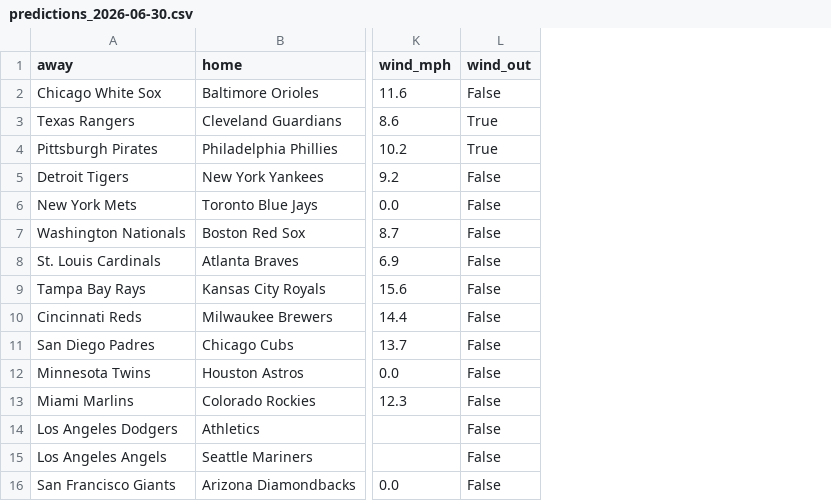
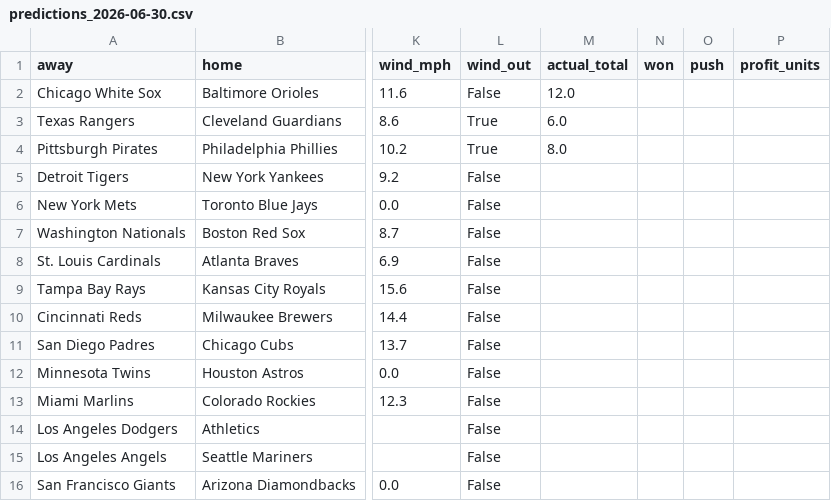
Before and after one commit to clabaughethan/mlb_totals_model, a CSV file: data/predictions/predictions_2026-06-30.csv, drawn as a sheet; only a part is shown, gaps mark what is left out; the diff names each change by its address in the sheet, - before the commit and + after, or states it on an @@ line.

```diff
--- a/data/predictions/predictions_2026-06-30.csv
+++ b/data/predictions/predictions_2026-06-30.csv
+column M (actual_total), rows 2-4: 12.0 | 6.0 | 8.0
+column N (won), empty
+column O (push), empty
+column P (profit_units), empty
```
Also changed, not shown: data/predictions/predictions_2026-06-22.csv, data/predictions/tracker.csv.
